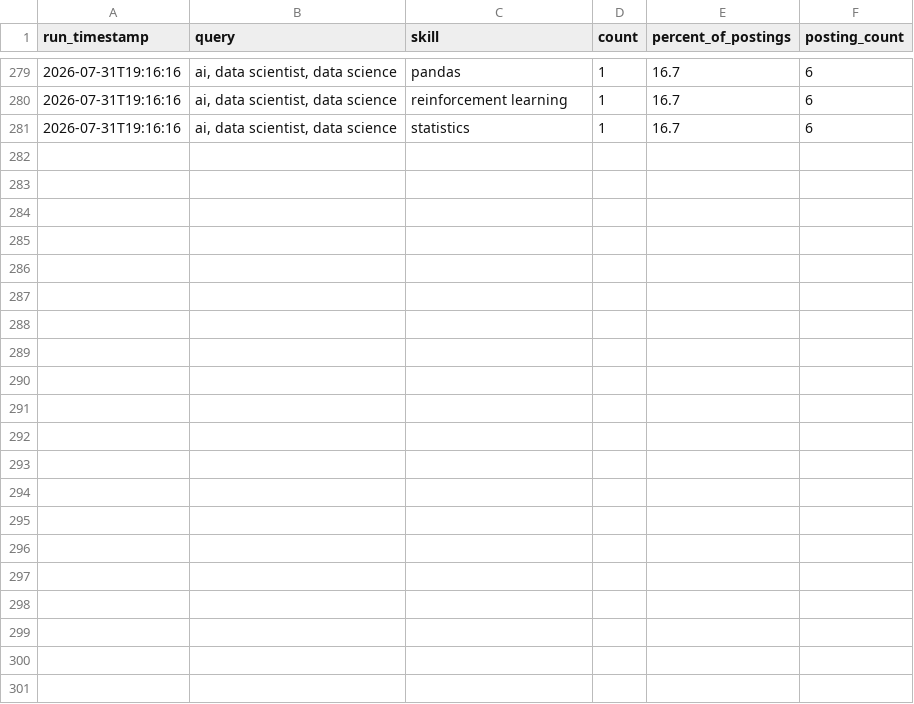
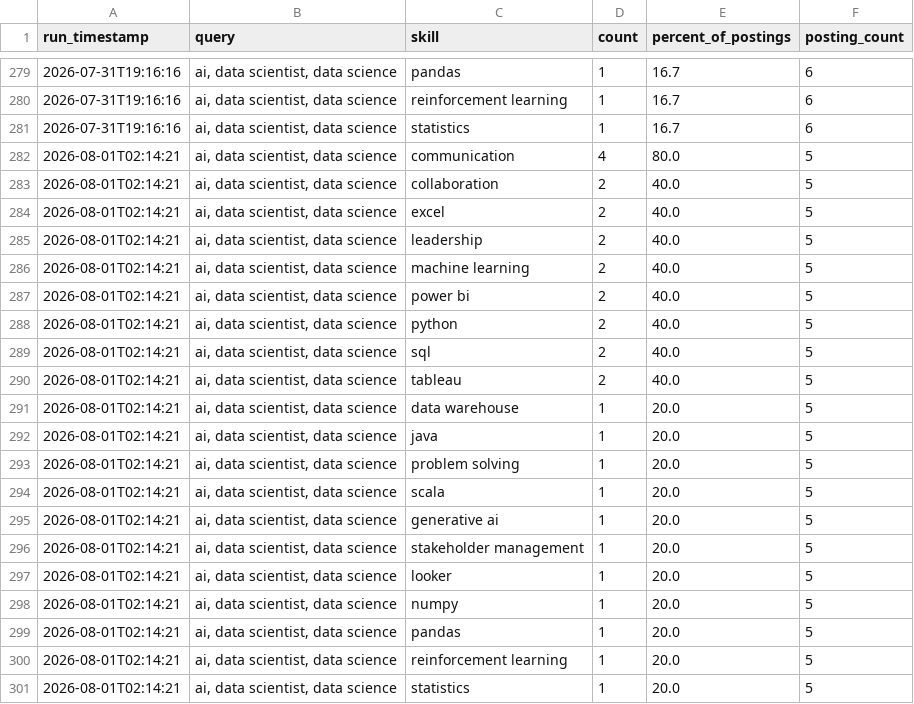
Before and after one commit to sankara226/CAREER-TRANSITION-JOB-SCRAPER, a CSV file: history/skill_demand_history.csv, drawn as a sheet; only a part is shown, gaps mark what is left out.

```diff
--- a/history/skill_demand_history.csv
+++ b/history/skill_demand_history.csv
@@ -281 +281,21 @@ run_timestamp,query,skill,count,percent_of_postings,posting_count
 2026-07-31T19:16:16,"ai, data scientist, data science",statistics,1,16.7,6
+2026-08-01T02:14:21,"ai, data scientist, data science",communication,4,80.0,5
+2026-08-01T02:14:21,"ai, data scientist, data science",collaboration,2,40.0,5
+2026-08-01T02:14:21,"ai, data scientist, data science",excel,2,40.0,5
+2026-08-01T02:14:21,"ai, data scientist, data science",leadership,2,40.0,5
+2026-08-01T02:14:21,"ai, data scientist, data science",machine learning,2,40.0,5
+2026-08-01T02:14:21,"ai, data scientist, data science",power bi,2,40.0,5
+2026-08-01T02:14:21,"ai, data scientist, data science",python,2,40.0,5
+2026-08-01T02:14:21,"ai, data scientist, data science",sql,2,40.0,5
+2026-08-01T02:14:21,"ai, data scientist, data science",tableau,2,40.0,5
+2026-08-01T02:14:21,"ai, data scientist, data science",data warehouse,1,20.0,5
+2026-08-01T02:14:21,"ai, data scientist, data science",java,1,20.0,5
+2026-08-01T02:14:21,"ai, data scientist, data science",problem solving,1,20.0,5
+2026-08-01T02:14:21,"ai, data scientist, data science",scala,1,20.0,5
+2026-08-01T02:14:21,"ai, data scientist, data science",generative ai,1,20.0,5
+2026-08-01T02:14:21,"ai, data scientist, data science",stakeholder management,1,20.0,5
+2026-08-01T02:14:21,"ai, data scientist, data science",looker,1,20.0,5
+2026-08-01T02:14:21,"ai, data scientist, data science",numpy,1,20.0,5
+2026-08-01T02:14:21,"ai, data scientist, data science",pandas,1,20.0,5
+2026-08-01T02:14:21,"ai, data scientist, data science",reinforcement learning,1,20.0,5
+2026-08-01T02:14:21,"ai, data scientist, data science",statistics,1,20.0,5
```
Also changed, not shown: 2 other files.
